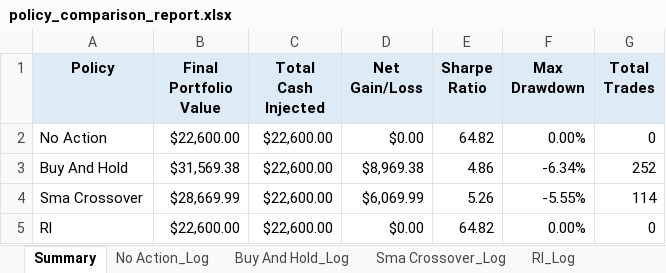
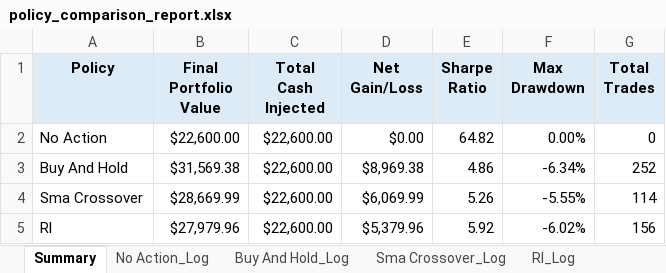
Before and after one commit to dabslee/Trading, an Excel workbook: reports/policy_comparison_report.xlsx, sheet Summary, drawn as a sheet; values as stored, in another font and other column widths than the file's, no borders; the diff names each change by its address in the sheet, - before the commit and + after, or states it on an @@ line.

```diff
--- a/reports/policy_comparison_report.xlsx (sheet Summary)
+++ b/reports/policy_comparison_report.xlsx (sheet Summary)
-B5 (Final Portfolio Value): $22,600.00
+B5 (Final Portfolio Value): $27,979.96
-D5 (Net Gain/Loss): $0.00
+D5 (Net Gain/Loss): $5,379.96
-E5 (Sharpe Ratio): 64.82
+E5 (Sharpe Ratio): 5.92
-F5 (Max Drawdown): 0.00%
+F5 (Max Drawdown): -6.02%
-G5 (Total Trades): 0
+G5 (Total Trades): 156
```
Also changed, not shown: sheet Rl_Log, sheet Buy And Hold_Log, sheet Sma Crossover_Log, 7 other files.
